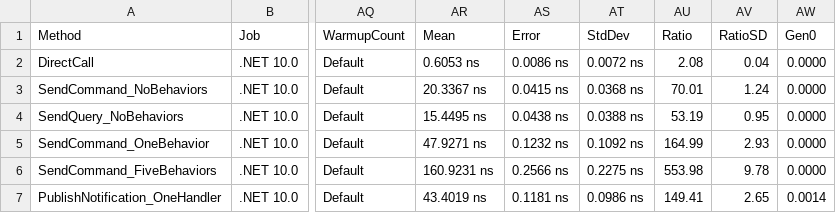
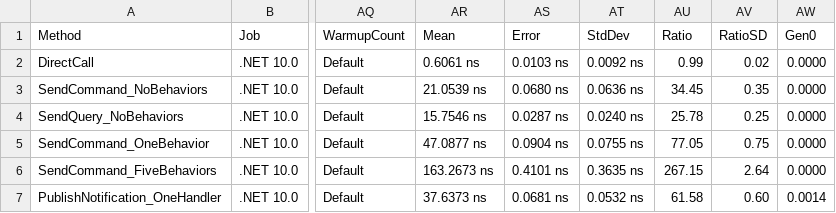
Before and after one commit to ericksonlopezf/dotnet-mediator, a CSV file: benchmarks/results/results/EricksonLopez.Mediator.Benchmarks.MediatorBenchmarks-report.csv, drawn as a sheet; only a part is shown, gaps mark what is left out; the diff covers the shown part only; the diff names each change by its address in the sheet, - before the commit and + after, or states it on an @@ line.

```diff
--- a/benchmarks/results/results/EricksonLopez.Mediator.Benchmarks.MediatorBenchmarks-report.csv
+++ b/benchmarks/results/results/EricksonLopez.Mediator.Benchmarks.MediatorBenchmarks-report.csv
-AR2 (Mean): 0.6053 ns
+AR2 (Mean): 0.6061 ns
-AS2 (Error): 0.0086 ns
+AS2 (Error): 0.0103 ns
-AT2 (StdDev): 0.0072 ns
+AT2 (StdDev): 0.0092 ns
-AU2 (Ratio): 2.08
+AU2 (Ratio): 0.99
-AV2 (RatioSD): 0.04
+AV2 (RatioSD): 0.02
-AR3 (Mean): 20.3367 ns
+AR3 (Mean): 21.0539 ns
-AS3 (Error): 0.0415 ns
+AS3 (Error): 0.0680 ns
-AT3 (StdDev): 0.0368 ns
+AT3 (StdDev): 0.0636 ns
-AU3 (Ratio): 70.01
+AU3 (Ratio): 34.45
-AV3 (RatioSD): 1.24
+AV3 (RatioSD): 0.35
-AR4 (Mean): 15.4495 ns
+AR4 (Mean): 15.7546 ns
-AS4 (Error): 0.0438 ns
+AS4 (Error): 0.0287 ns
-AT4 (StdDev): 0.0388 ns
+AT4 (StdDev): 0.0240 ns
-AU4 (Ratio): 53.19
+AU4 (Ratio): 25.78
-AV4 (RatioSD): 0.95
+AV4 (RatioSD): 0.25
-AR5 (Mean): 47.9271 ns
+AR5 (Mean): 47.0877 ns
-AS5 (Error): 0.1232 ns
+AS5 (Error): 0.0904 ns
-AT5 (StdDev): 0.1092 ns
+AT5 (StdDev): 0.0755 ns
-AU5 (Ratio): 164.99
+AU5 (Ratio): 77.05
-AV5 (RatioSD): 2.93
+AV5 (RatioSD): 0.75
-AR6 (Mean): 160.9231 ns
+AR6 (Mean): 163.2673 ns
-AS6 (Error): 0.2566 ns
+AS6 (Error): 0.4101 ns
-AT6 (StdDev): 0.2275 ns
+AT6 (StdDev): 0.3635 ns
-AU6 (Ratio): 553.98
+AU6 (Ratio): 267.15
-AV6 (RatioSD): 9.78
+AV6 (RatioSD): 2.64
-AR7 (Mean): 43.4019 ns
+AR7 (Mean): 37.6373 ns
-AS7 (Error): 0.1181 ns
+AS7 (Error): 0.0681 ns
-AT7 (StdDev): 0.0986 ns
+AT7 (StdDev): 0.0532 ns
-AU7 (Ratio): 149.41
+AU7 (Ratio): 61.58
-AV7 (RatioSD): 2.65
+AV7 (RatioSD): 0.60
```
Also changed, not shown: 149 edited cells elsewhere in this file, 5 other files.
